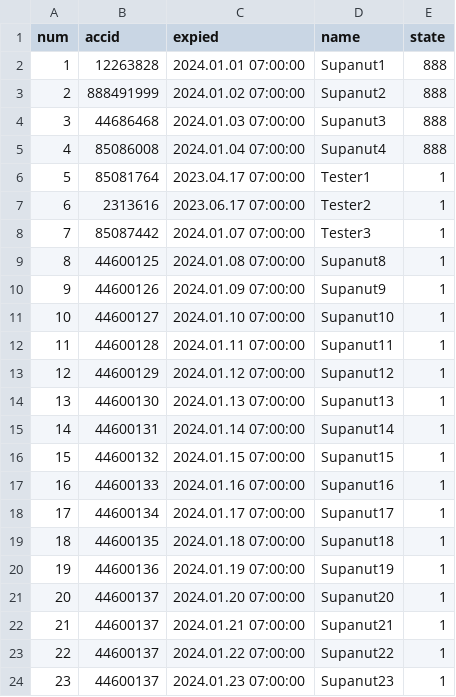
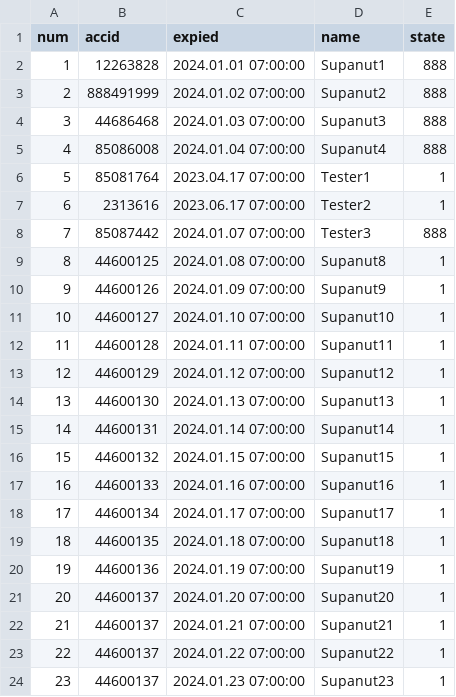
Before and after one commit to darkangelFX/TheArch, a CSV file: Lic/AAuser.csv, drawn as a sheet.

Commit message:
Update AAuser.csv

```diff
--- a/Lic/AAuser.csv
+++ b/Lic/AAuser.csv
@@ -7,3 +7,3 @@
 6,2313616,2023.06.17 07:00:00,Tester2,1
-7,85087442,2024.01.07 07:00:00,Tester3,1
+7,85087442,2024.01.07 07:00:00,Tester3,888
 8,44600125,2024.01.08 07:00:00,Supanut8,1
```
